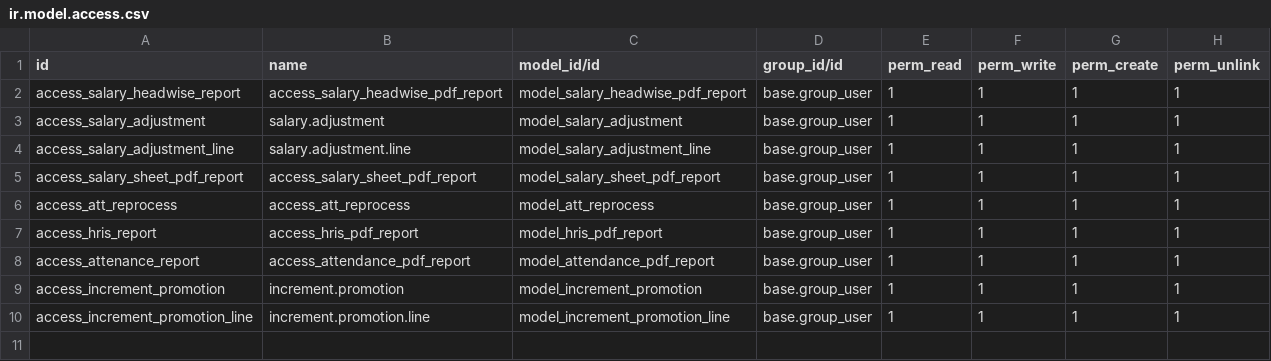
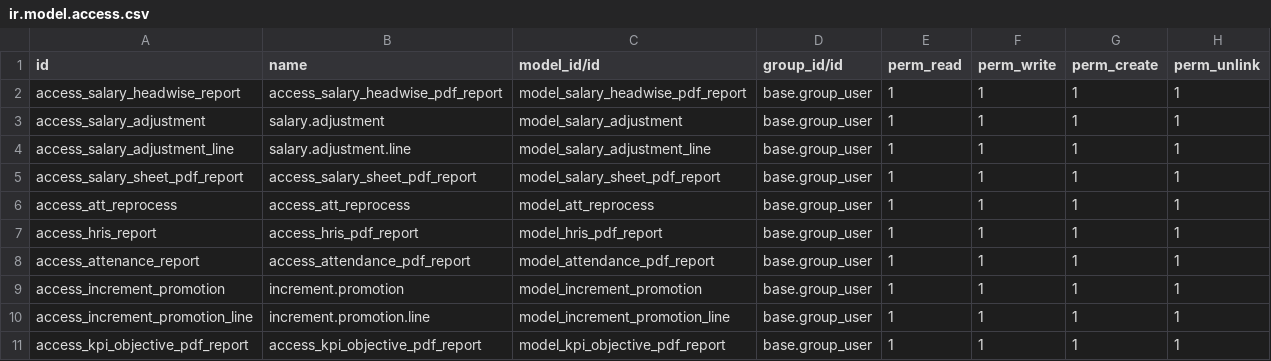
Before and after one commit to masbha-tex/taps, a CSV file: taps_hr/security/ir.model.access.csv, drawn as a sheet; the diff names each change by its address in the sheet, - before the commit and + after, or states it on an @@ line.

```diff
--- a/taps_hr/security/ir.model.access.csv
+++ b/taps_hr/security/ir.model.access.csv
+row 11: access_kpi_objective_pdf_report | access_kpi_objective_pdf_report | model_kpi_objective_pdf_report | base.group_user | 1 | 1 | 1 | 1
```
Also changed, not shown: 7 other files.
